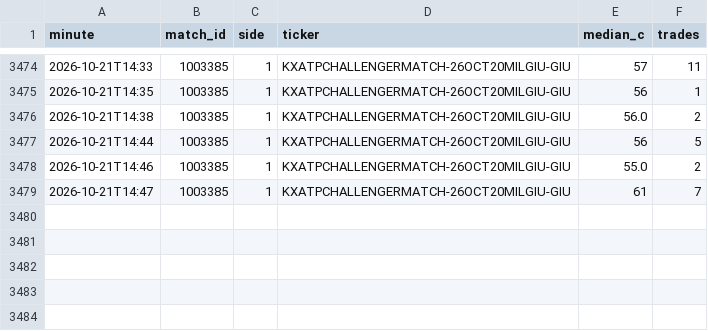
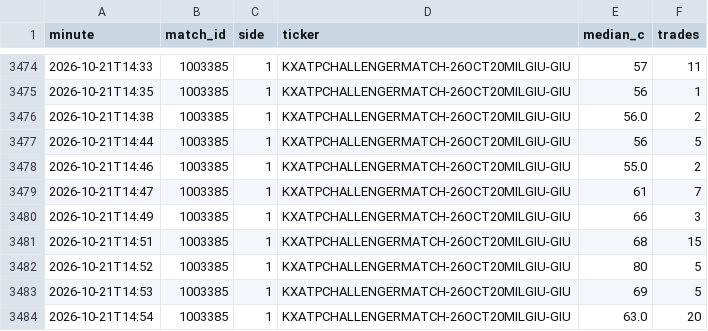
Before and after one commit to Teemotaij/KalshiWatch, a CSV file: ticks.csv, drawn as a sheet; only a part is shown, gaps mark what is left out.

```diff
--- a/ticks.csv
+++ b/ticks.csv
@@ -3479 +3479,6 @@ minute,match_id,side,ticker,median_c,trades
 2026-10-21T14:47,1003385,1,KXATPCHALLENGERMATCH-26OCT20MILGIU-GIU,61,7
+2026-10-21T14:49,1003385,1,KXATPCHALLENGERMATCH-26OCT20MILGIU-GIU,66,3
+2026-10-21T14:51,1003385,1,KXATPCHALLENGERMATCH-26OCT20MILGIU-GIU,68,15
+2026-10-21T14:52,1003385,1,KXATPCHALLENGERMATCH-26OCT20MILGIU-GIU,80,5
+2026-10-21T14:53,1003385,1,KXATPCHALLENGERMATCH-26OCT20MILGIU-GIU,69,5
+2026-10-21T14:54,1003385,1,KXATPCHALLENGERMATCH-26OCT20MILGIU-GIU,63.0,20
```
Also changed, not shown: 1 other file.
